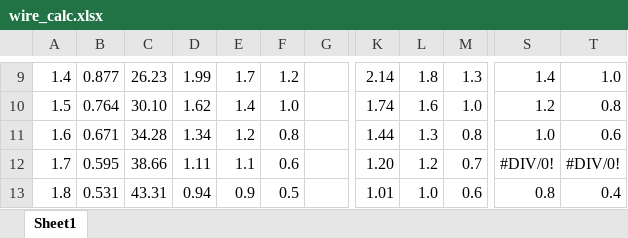
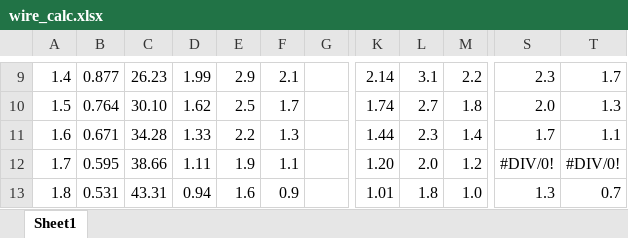
Before and after one commit to ldab/esp32_pottery_kiln, an Excel workbook: wire_calc.xlsx, sheet Sheet1, drawn as a sheet; only a part is shown, gaps mark what is left out; values as stored, in another font and other column widths than the file's, no borders; conditional formats not drawn; the diff covers the shown part only; the diff names each change by its address in the sheet, - before the commit and + after, or states it on an @@ line.

```diff
--- a/wire_calc.xlsx (sheet Sheet1)
+++ b/wire_calc.xlsx (sheet Sheet1)
-E9: 1.7
+E9: 2.9
-F9: 1.2
+F9: 2.1
-L9: 1.8
+L9: 3.1
-M9: 1.3
+M9: 2.2
-S9: 1.4
+S9: 2.3
-T9: 1.0
+T9: 1.7
-E10: 1.4
+E10: 2.5
-F10: 1.0
+F10: 1.7
-L10: 1.6
+L10: 2.7
-M10: 1.0
+M10: 1.8
-S10: 1.2
+S10: 2.0
-T10: 0.8
+T10: 1.3
-D11: 1.34
+D11: 1.33
-E11: 1.2
+E11: 2.2
-F11: 0.8
+F11: 1.3
-L11: 1.3
+L11: 2.3
-M11: 0.8
+M11: 1.4
-S11: 1.0
+S11: 1.7
-T11: 0.6
+T11: 1.1
-E12: 1.1
+E12: 1.9
-F12: 0.6
+F12: 1.1
-L12: 1.2
+L12: 2.0
-M12: 0.7
+M12: 1.2
-E13: 0.9
+E13: 1.6
-F13: 0.5
+F13: 0.9
-L13: 1.0
+L13: 1.8
-M13: 0.6
+M13: 1.0
-S13: 0.8
+S13: 1.3
-T13: 0.4
+T13: 0.7
```
Also changed, not shown: 14 added rows, 9 removed rows and 59 edited cells elsewhere in this sheet, formulas that keep their value, 42 other files.
